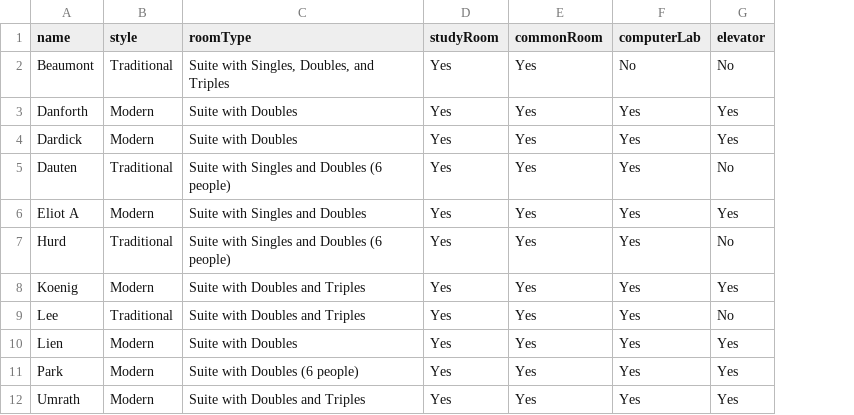
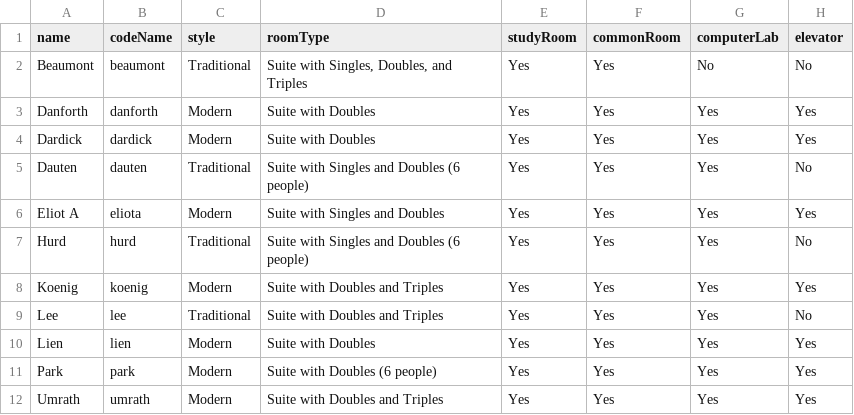
Before and after one commit to student-life-newspaper/housing-guide-new, a CSV file: parser/south40freshman.csv, drawn as a sheet; only a part is shown; the diff names each change by its address in the sheet, - before the commit and + after, or states it on an @@ line.

```diff
--- a/parser/south40freshman.csv
+++ b/parser/south40freshman.csv
+column B (codeName), rows 2-12: beaumont | danforth | dardick | dauten | eliota | hurd | koenig | lee | lien | park | umrath
```
Also changed, not shown: 27 other files.
